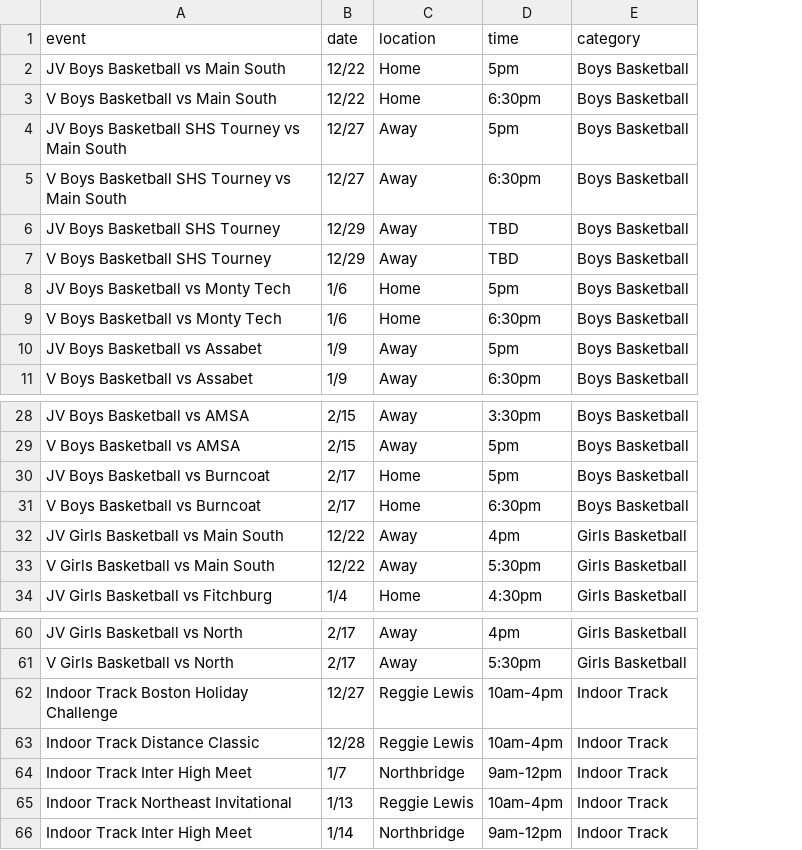
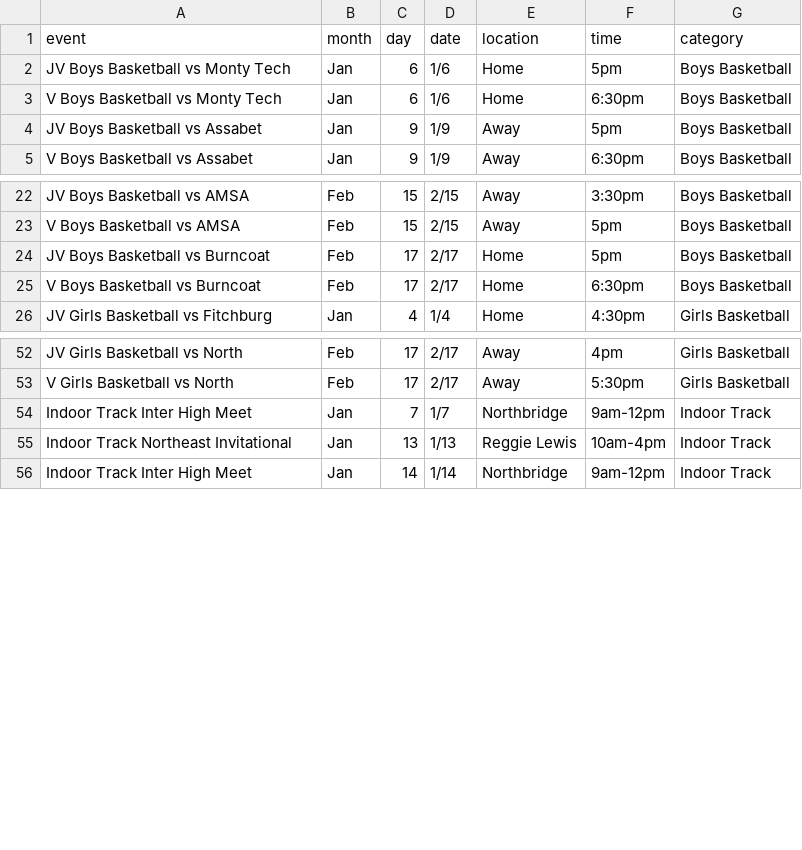
Before and after one commit to worcestertechnicalhighschool/techhigh.us, a CSV file: _data/sports.csv, drawn as a sheet; only a part is shown, gaps mark what is left out; removed rows and columns are numbered as before the commit, all else as after; the diff names each change by its address in the sheet, - before the commit and + after, or states it on an @@ line.

Commit message:
events and athletics now pull from data files

```diff
--- a/_data/sports.csv
+++ b/_data/sports.csv
+column B (month), rows 2-5: all Jan; rows 22-26: Feb | Feb | Feb | Feb | Jan; rows 52-56: Feb | Feb | Jan | Jan | Jan
+column C (day), rows 2-5: 6 | 6 | 9 | 9; rows 22-26: 15 | 15 | 17 | 17 | 4; rows 52-56: 17 | 17 | 7 | 13 | 14
-row 2: JV Boys Basketball vs Main South | 12/22 | Home | 5pm | Boys Basketball
-row 3: V Boys Basketball vs Main South | 12/22 | Home | 6:30pm | Boys Basketball
-row 4: JV Boys Basketball SHS Tourney vs Main South | 12/27 | Away | 5pm | Boys Basketball
-row 5: V Boys Basketball SHS Tourney vs Main South | 12/27 | Away | 6:30pm | Boys Basketball
-row 6: JV Boys Basketball SHS Tourney | 12/29 | Away | TBD | Boys Basketball
-row 7: V Boys Basketball SHS Tourney | 12/29 | Away | TBD | Boys Basketball
-row 32: JV Girls Basketball vs Main South | 12/22 | Away | 4pm | Girls Basketball
-row 33: V Girls Basketball vs Main South | 12/22 | Away | 5:30pm | Girls Basketball
-row 62: Indoor Track Boston Holiday Challenge | 12/27 | Reggie Lewis | 10am-4pm | Indoor Track
-row 63: Indoor Track Distance Classic | 12/28 | Reggie Lewis | 10am-4pm | Indoor Track
```
Also changed, not shown: 4 other files.
